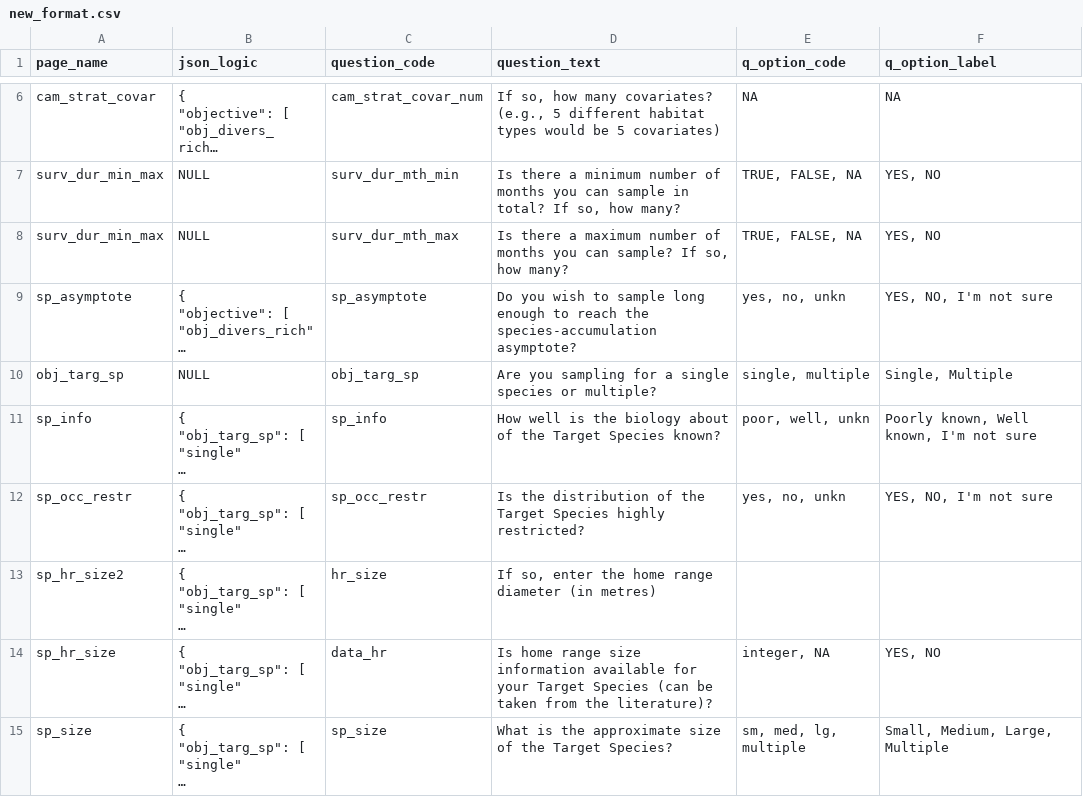
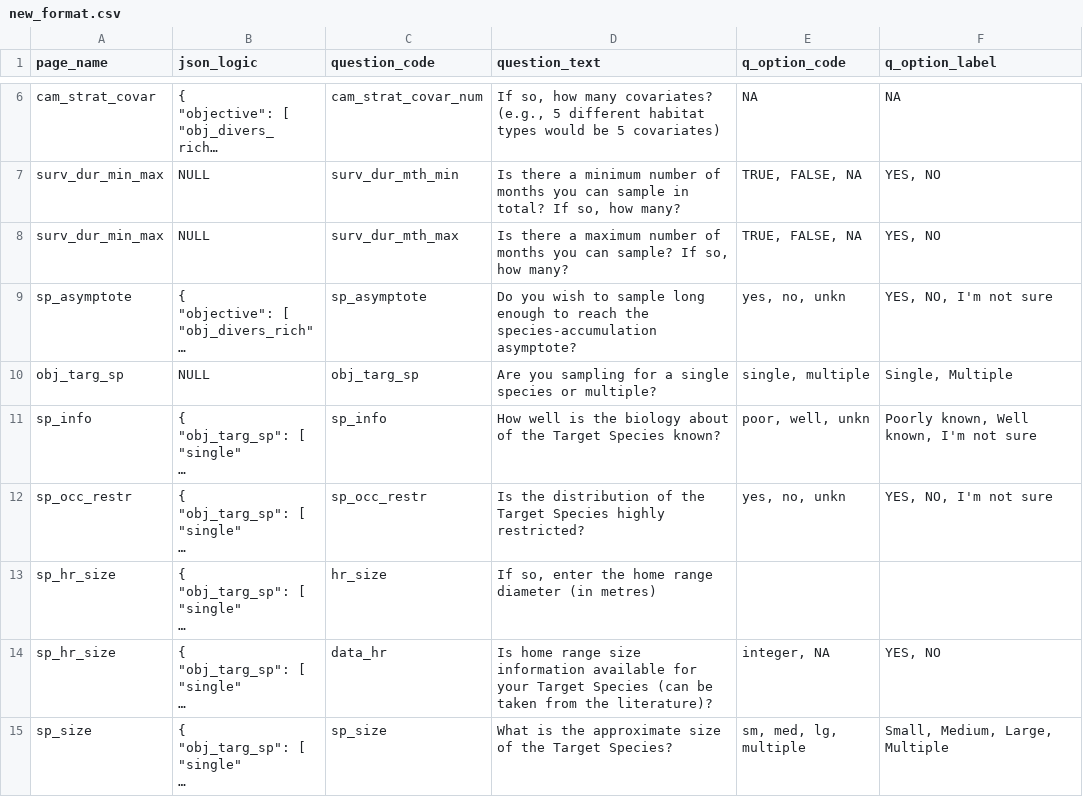
Before and after one commit to AB-RCSC/rc-decision-support-tool, a CSV file: notebooks/new_format.csv, drawn as a sheet; only a part is shown, gaps mark what is left out; long unchanged cells end in …; the diff names each change by its address in the sheet, - before the commit and + after, or states it on an @@ line.

Commit message:
working on notebooks preparation with logics

```diff
--- a/notebooks/new_format.csv
+++ b/notebooks/new_format.csv
-A13 (page_name): sp_hr_size2
+A13 (page_name): sp_hr_size
```
Also changed, not shown: 2 other files.
